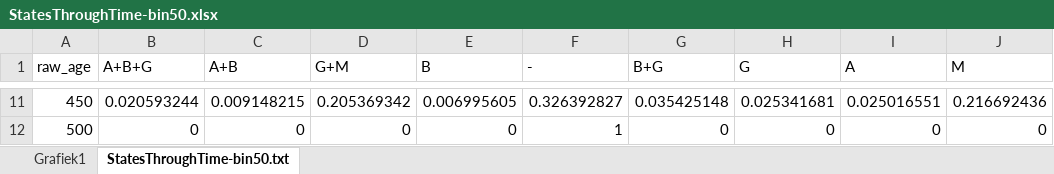
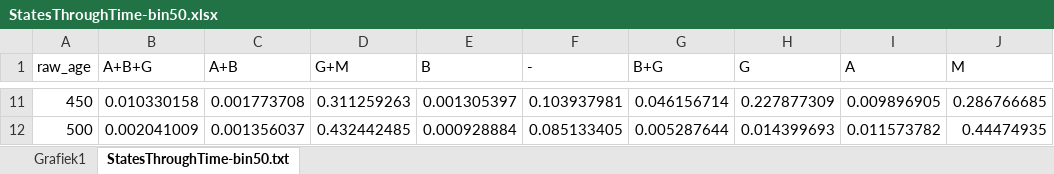
Before and after one commit to naturalis/mycorrhiza, an Excel workbook: results/StatesThroughTime/StatesThroughTime-bin50.xlsx, sheet StatesThroughTime-bin50.txt, drawn as a sheet; only a part is shown, gaps mark what is left out; values as stored, in another font and other column widths than the file's, no borders; the diff covers the shown part only; the diff names each change by its address in the sheet, - before the commit and + after, or states it on an @@ line.

Commit message:
results of 2017-10-06

```diff
--- a/results/StatesThroughTime/StatesThroughTime-bin50.xlsx (sheet StatesThroughTime-bin50.txt)
+++ b/results/StatesThroughTime/StatesThroughTime-bin50.xlsx (sheet StatesThroughTime-bin50.txt)
-B11 (A+B+G): 0.020593244
+B11 (A+B+G): 0.010330158
-C11 (A+B): 0.009148215
+C11 (A+B): 0.001773708
-D11 (G+M): 0.205369342
+D11 (G+M): 0.311259263
-E11 (B): 0.006995605
+E11 (B): 0.001305397
-F11 (-): 0.326392827
+F11 (-): 0.103937981
-G11 (B+G): 0.035425148
+G11 (B+G): 0.046156714
-H11 (G): 0.025341681
+H11 (G): 0.227877309
-I11 (A): 0.025016551
+I11 (A): 0.009896905
-J11 (M): 0.216692436
+J11 (M): 0.286766685
-B12 (A+B+G): 0
+B12 (A+B+G): 0.002041009
-C12 (A+B): 0
+C12 (A+B): 0.001356037
-D12 (G+M): 0
+D12 (G+M): 0.432442485
-E12 (B): 0
+E12 (B): 0.000928884
-F12 (-): 1
+F12 (-): 0.085133405
-G12 (B+G): 0
+G12 (B+G): 0.005287644
-H12 (G): 0
+H12 (G): 0.014399693
-I12 (A): 0
+I12 (A): 0.011573782
-J12 (M): 0
+J12 (M): 0.44474935
```
Also changed, not shown: 81 edited cells elsewhere in this sheet, charts or pictures, 1 other file.
